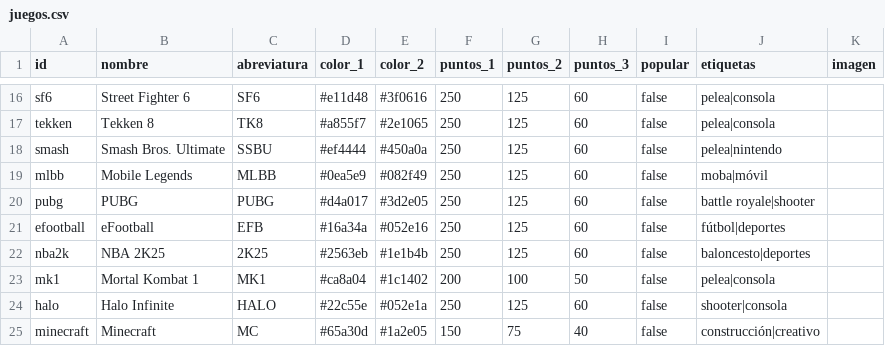
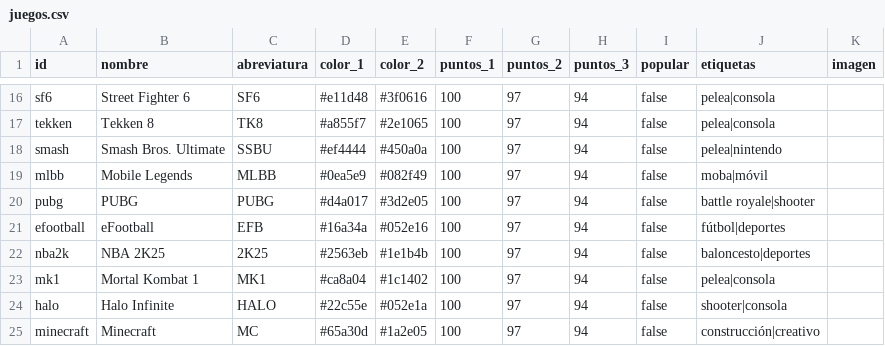
Before and after one commit to Lenguajes-5-Unbosque-2026/lt-tournament, a CSV file: data/mock/juegos.csv, drawn as a sheet; only a part is shown, gaps mark what is left out; the diff covers the shown part only; the diff names each change by its address in the sheet, - before the commit and + after, or states it on an @@ line.

```diff
--- a/data/mock/juegos.csv
+++ b/data/mock/juegos.csv
-F16:F22 (puntos_1): 250
+F16:F22 (puntos_1): 100
-G16:G22 (puntos_2): 125
+G16:G22 (puntos_2): 97
-H16:H22 (puntos_3): 60
+H16:H22 (puntos_3): 94
-F23 (puntos_1): 200
+F23 (puntos_1): 100
-G23 (puntos_2): 100
+G23 (puntos_2): 97
-H23 (puntos_3): 50
+H23 (puntos_3): 94
-F24 (puntos_1): 250
+F24 (puntos_1): 100
-G24 (puntos_2): 125
+G24 (puntos_2): 97
-H24 (puntos_3): 60
+H24 (puntos_3): 94
-F25 (puntos_1): 150
+F25 (puntos_1): 100
-G25 (puntos_2): 75
+G25 (puntos_2): 97
-H25 (puntos_3): 40
+H25 (puntos_3): 94
```
Also changed, not shown: 42 edited cells elsewhere in this file, data/mock/inscripciones.csv, data/mock/perfiles_jugador.csv, 21 other files.
